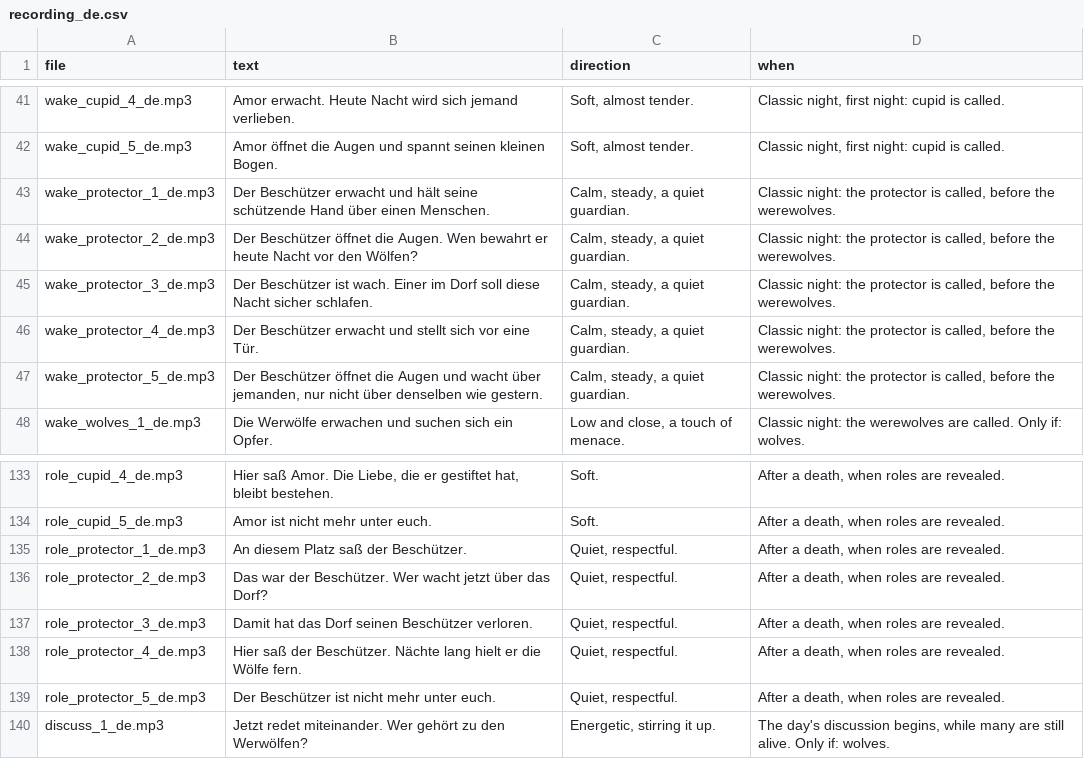
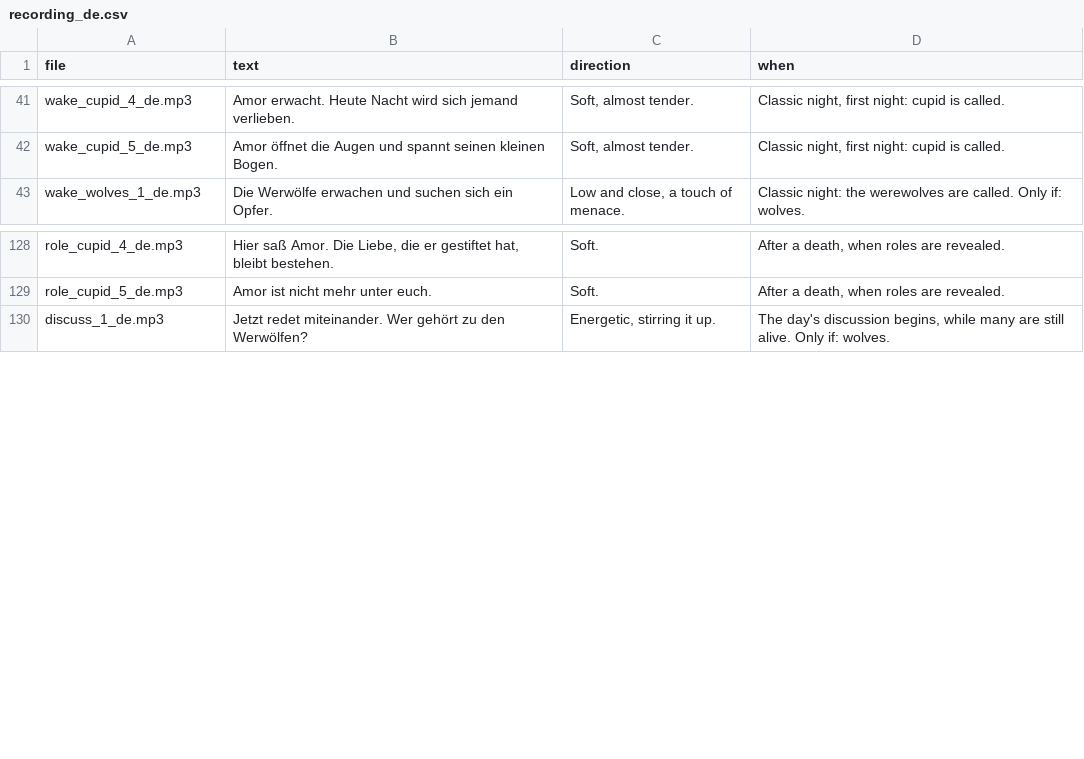
Before and after one commit to nurkert/whowolf, a CSV file: tool/voice/recording_de.csv, drawn as a sheet; only a part is shown, gaps mark what is left out; the diff names each change by its address in the sheet, - before the commit and + after, or states it on an @@ line.

```diff
--- a/tool/voice/recording_de.csv
+++ b/tool/voice/recording_de.csv
-row 43: wake_protector_1_de.mp3 | Der Beschützer erwacht und hält seine schützende Hand über einen Menschen. | Calm, steady, a quiet guardian. | Classic night: the protector is called, before the werewolves.
-row 44: wake_protector_2_de.mp3 | Der Beschützer öffnet die Augen. Wen bewahrt er heute Nacht vor den Wölfen? | Calm, steady, a quiet guardian. | Classic night: the protector is called, before the werewolves.
-row 45: wake_protector_3_de.mp3 | Der Beschützer ist wach. Einer im Dorf soll diese Nacht sicher schlafen. | Calm, steady, a quiet guardian. | Classic night: the protector is called, before the werewolves.
-row 46: wake_protector_4_de.mp3 | Der Beschützer erwacht und stellt sich vor eine Tür. | Calm, steady, a quiet guardian. | Classic night: the protector is called, before the werewolves.
-row 47: wake_protector_5_de.mp3 | Der Beschützer öffnet die Augen und wacht über jemanden, nur nicht über denselben wie gestern. | Calm, steady, a quiet guardian. | Classic night: the protector is called, before the werewolves.
-row 135: role_protector_1_de.mp3 | An diesem Platz saß der Beschützer. | Quiet, respectful. | After a death, when roles are revealed.
-row 136: role_protector_2_de.mp3 | Das war der Beschützer. Wer wacht jetzt über das Dorf? | Quiet, respectful. | After a death, when roles are revealed.
-row 137: role_protector_3_de.mp3 | Damit hat das Dorf seinen Beschützer verloren. | Quiet, respectful. | After a death, when roles are revealed.
-row 138: role_protector_4_de.mp3 | Hier saß der Beschützer. Nächte lang hielt er die Wölfe fern. | Quiet, respectful. | After a death, when roles are revealed.
-row 139: role_protector_5_de.mp3 | Der Beschützer ist nicht mehr unter euch. | Quiet, respectful. | After a death, when roles are revealed.
```
Also changed, not shown: tool/voice/recording_en.csv, 41 other files.
